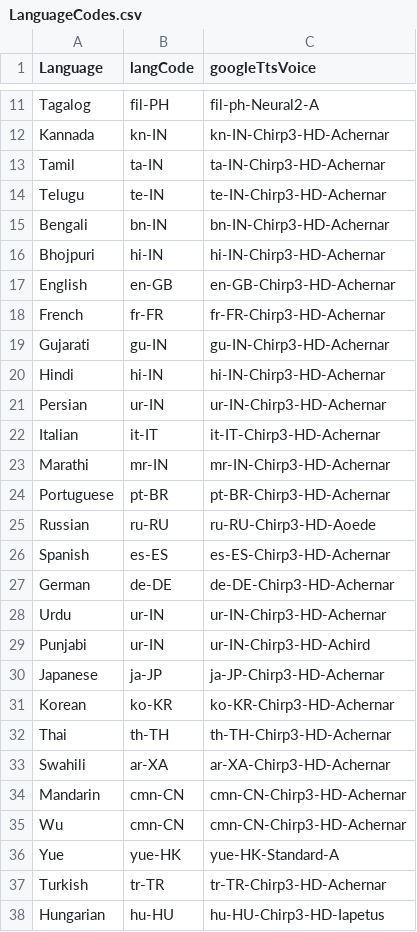
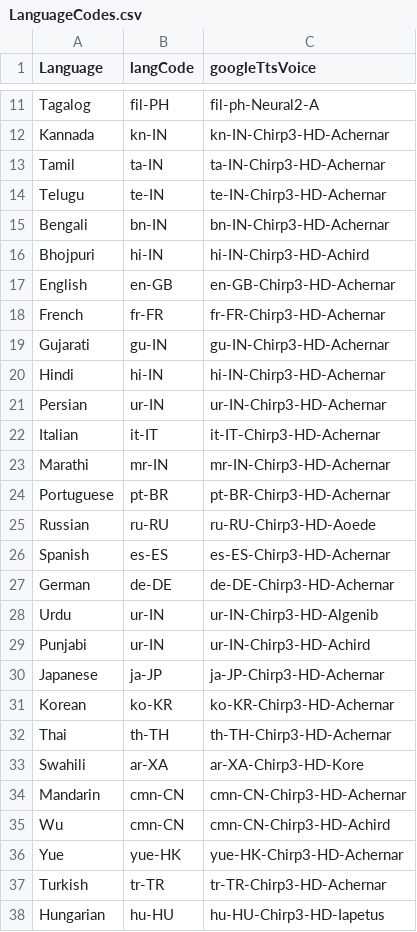
Before and after one commit to Papuang/linguil, a CSV file: public/data/LanguageCodes.csv, drawn as a sheet; only a part is shown, gaps mark what is left out; the diff covers the shown part only.

```diff
--- a/public/data/LanguageCodes.csv
+++ b/public/data/LanguageCodes.csv
@@ -15,3 +15,3 @@ Telugu,te-IN,te-IN-Chirp3-HD-Achernar
 Bengali,bn-IN,bn-IN-Chirp3-HD-Achernar
-Bhojpuri,hi-IN,hi-IN-Chirp3-HD-Achernar
+Bhojpuri,hi-IN,hi-IN-Chirp3-HD-Achird
 English,en-GB,en-GB-Chirp3-HD-Achernar
@@ -27,3 +27,3 @@ Spanish,es-ES,es-ES-Chirp3-HD-Achernar
 German,de-DE,de-DE-Chirp3-HD-Achernar
-Urdu,ur-IN,ur-IN-Chirp3-HD-Achernar
+Urdu,ur-IN,ur-IN-Chirp3-HD-Algenib
 Punjabi,ur-IN,ur-IN-Chirp3-HD-Achird
@@ -32,6 +32,6 @@ Korean,ko-KR,ko-KR-Chirp3-HD-Achernar
 Thai,th-TH,th-TH-Chirp3-HD-Achernar
-Swahili,ar-XA,ar-XA-Chirp3-HD-Achernar
+Swahili,ar-XA,ar-XA-Chirp3-HD-Kore
 Mandarin,cmn-CN,cmn-CN-Chirp3-HD-Achernar
-Wu,cmn-CN,cmn-CN-Chirp3-HD-Achernar
-Yue,yue-HK,yue-HK-Standard-A
+Wu,cmn-CN,cmn-CN-Chirp3-HD-Achird
+Yue,yue-HK,yue-HK-Chirp3-HD-Achernar
 Turkish,tr-TR,tr-TR-Chirp3-HD-Achernar
```
Also changed, not shown: 14 added rows and 5 edited cells elsewhere in this file.
